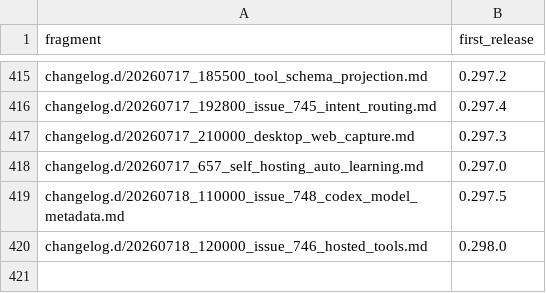
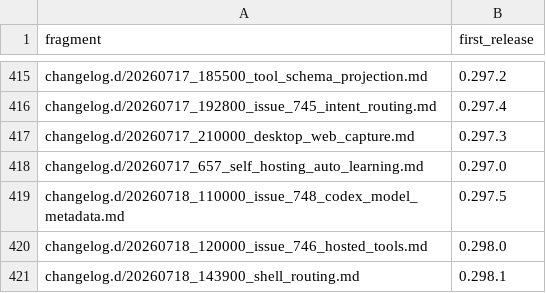
Before and after one commit to link-assistant/formal-ai, a TSV file: docs/case-studies/issue-711/fragment-release-map.tsv, drawn as a sheet; only a part is shown, gaps mark what is left out.

```diff
--- a/docs/case-studies/issue-711/fragment-release-map.tsv
+++ b/docs/case-studies/issue-711/fragment-release-map.tsv
@@ -420 +420,2 @@ changelog.d/20260718_110000_issue_748_codex_model_metadata.md	0.297.5
 changelog.d/20260718_120000_issue_746_hosted_tools.md	0.298.0
+changelog.d/20260718_143900_shell_routing.md	0.298.1
```
Also changed, not shown: 5 other files.
